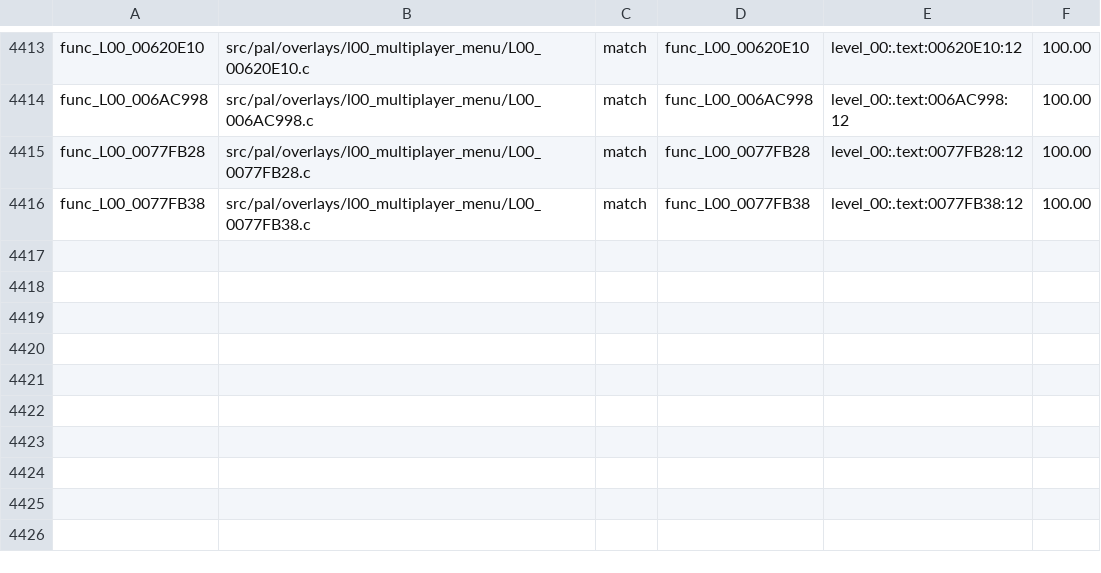
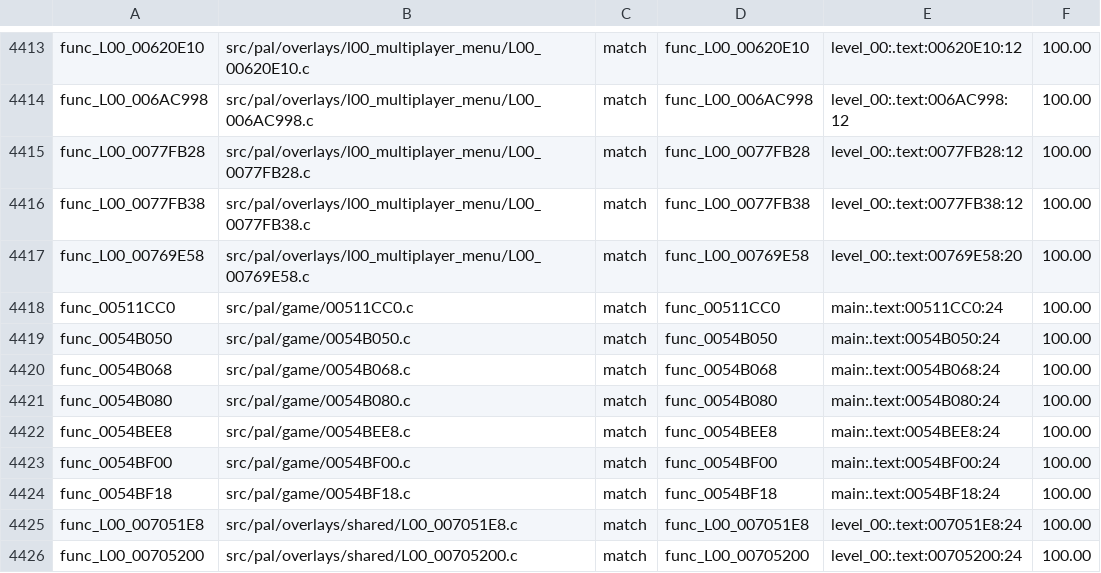
Before and after one commit to BlindFire1200/rac4-decomp, a TSV file: config/pal/map.tsv, drawn as a sheet; only a part is shown, gaps mark what is left out.

```diff
--- a/config/pal/map.tsv
+++ b/config/pal/map.tsv
@@ -4416 +4416,11 @@ func_L00_0077FB28	src/pal/overlays/l00_multiplayer_menu/L00_0077FB28.c	match	fun
 func_L00_0077FB38	src/pal/overlays/l00_multiplayer_menu/L00_0077FB38.c	match	func_L00_0077FB38	level_00:.text:0077FB38:12	100.00
+func_L00_00769E58	src/pal/overlays/l00_multiplayer_menu/L00_00769E58.c	match	func_L00_00769E58	level_00:.text:00769E58:20	100.00
+func_00511CC0	src/pal/game/00511CC0.c	match	func_00511CC0	main:.text:00511CC0:24	100.00
+func_0054B050	src/pal/game/0054B050.c	match	func_0054B050	main:.text:0054B050:24	100.00
+func_0054B068	src/pal/game/0054B068.c	match	func_0054B068	main:.text:0054B068:24	100.00
+func_0054B080	src/pal/game/0054B080.c	match	func_0054B080	main:.text:0054B080:24	100.00
+func_0054BEE8	src/pal/game/0054BEE8.c	match	func_0054BEE8	main:.text:0054BEE8:24	100.00
+func_0054BF00	src/pal/game/0054BF00.c	match	func_0054BF00	main:.text:0054BF00:24	100.00
+func_0054BF18	src/pal/game/0054BF18.c	match	func_0054BF18	main:.text:0054BF18:24	100.00
+func_L00_007051E8	src/pal/overlays/shared/L00_007051E8.c	match	func_L00_007051E8	level_00:.text:007051E8:24	100.00
+func_L00_00705200	src/pal/overlays/shared/L00_00705200.c	match	func_L00_00705200	level_00:.text:00705200:24	100.00
```
Also changed, not shown: config/us/map.tsv, 12 other files.
